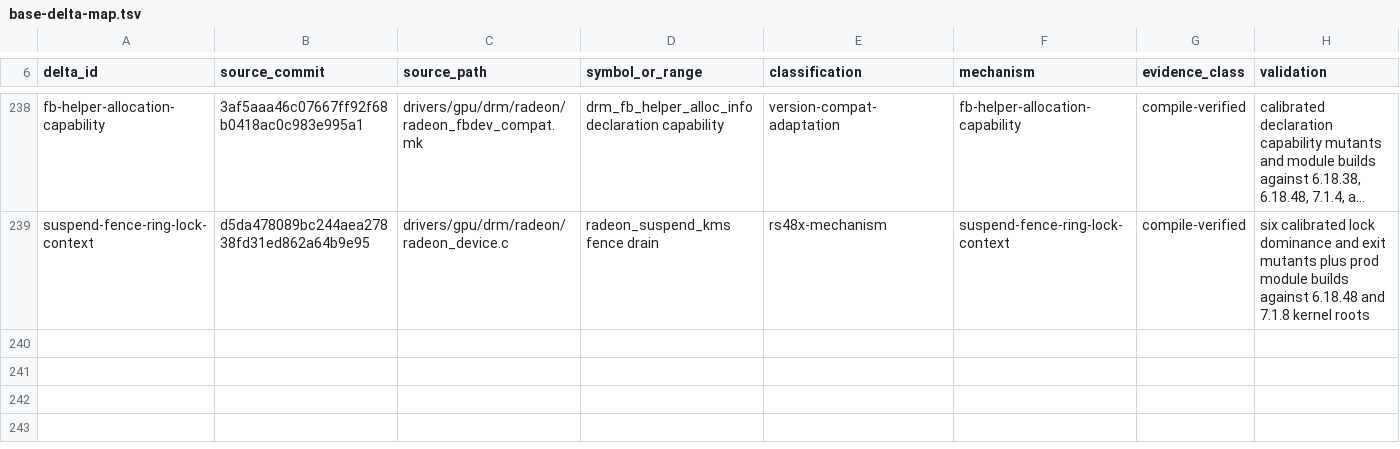
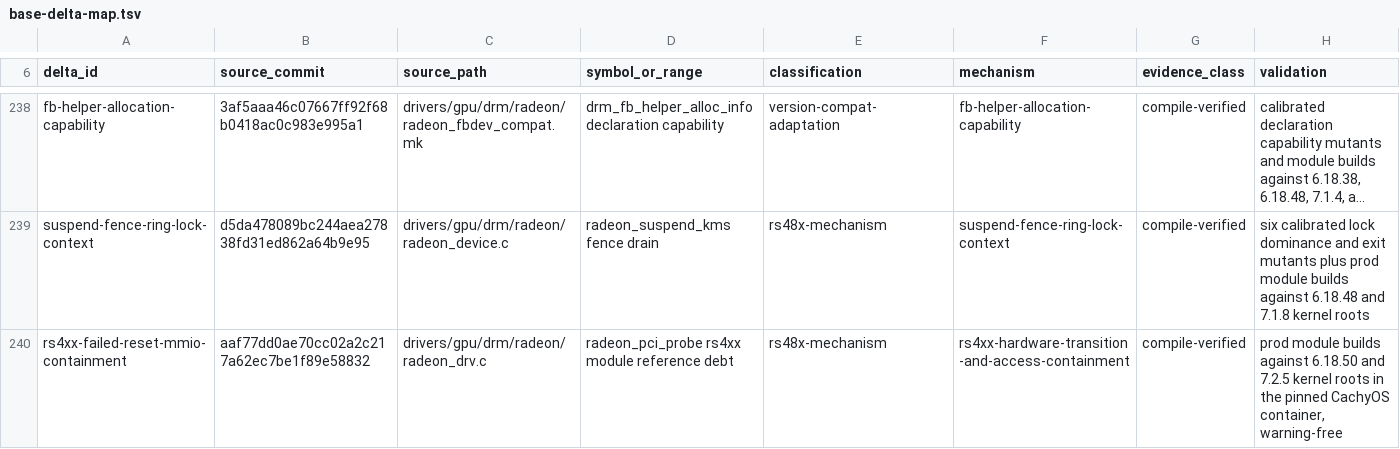
Before and after one commit to Oichkatzelesfrettschen/linux-radeon-gororoba, a TSV file: docs/base-delta-map.tsv, drawn as a sheet; only a part is shown, gaps mark what is left out; long unchanged cells end in …; the diff names each change by its address in the sheet, - before the commit and + after, or states it on an @@ line.

```diff
--- a/docs/base-delta-map.tsv
+++ b/docs/base-delta-map.tsv
+row 240: rs4xx-failed-reset-mmio-containment | aaf77dd0ae70cc02a2c217a62ec7be1f89e58832 | drivers/gpu/drm/radeon/radeon_drv.c | radeon_pci_probe rs4xx module reference debt | rs48x-mechanism | rs4xx-hardware-transition-and-access-containment | compile-verified | prod module builds against 6.18.50 and 7.2.5 kernel roots in the pinned CachyOS container, warning-free
```
